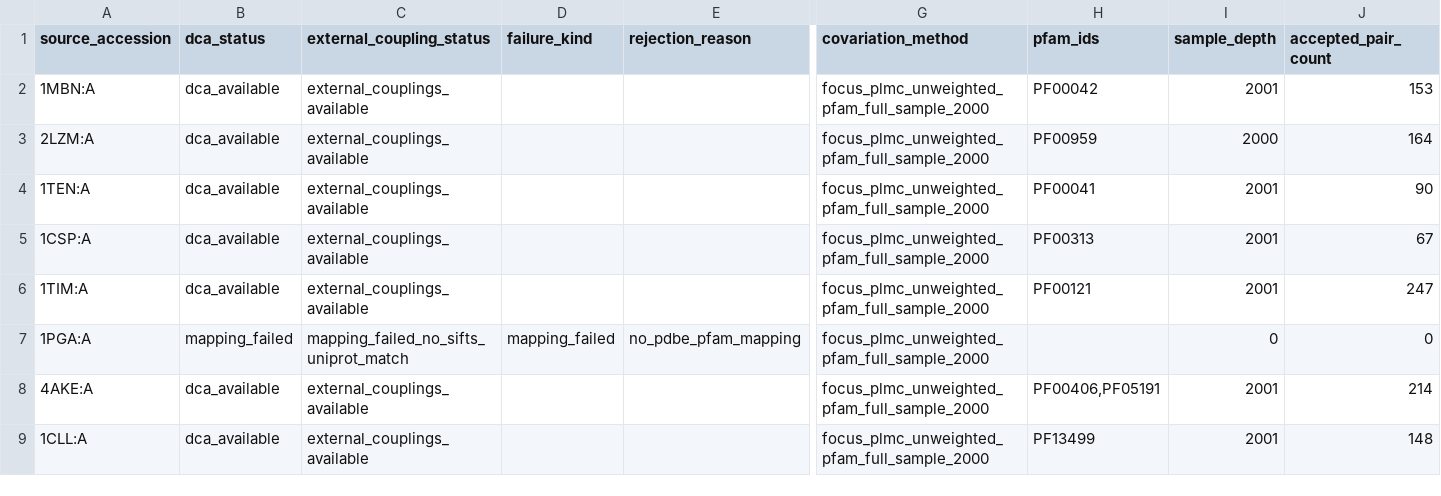
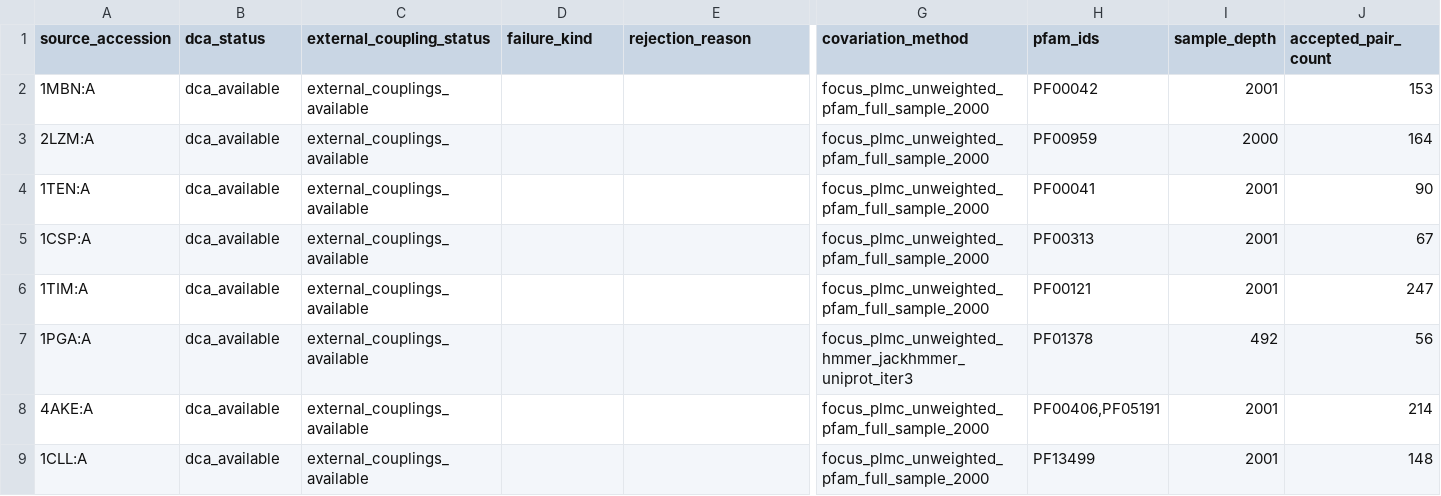
Before and after one commit to DraganaMitova/pharmacotopology, a CSV file: first_contact_clean_pharmacotopology_layer_run/external_dca_build_log_v0.csv, drawn as a sheet; only a part is shown, gaps mark what is left out; the diff covers the shown part only; the diff names each change by its address in the sheet, - before the commit and + after, or states it on an @@ line.

```diff
--- a/first_contact_clean_pharmacotopology_layer_run/external_dca_build_log_v0.csv
+++ b/first_contact_clean_pharmacotopology_layer_run/external_dca_build_log_v0.csv
-B7 (dca_status): mapping_failed
+B7 (dca_status): dca_available
-C7 (external_coupling_status): mapping_failed_no_sifts_uniprot_match
+C7 (external_coupling_status): external_couplings_available
-D7 (failure_kind): mapping_failed
+D7 (failure_kind): (empty)
-E7 (rejection_reason): no_pdbe_pfam_mapping
+E7 (rejection_reason): (empty)
-G7 (covariation_method): focus_plmc_unweighted_pfam_full_sample_2000
+G7 (covariation_method): focus_plmc_unweighted_hmmer_jackhmmer_uniprot_iter3
-H7 (pfam_ids): (empty)
+H7 (pfam_ids): PF01378
-I7 (sample_depth): 0
+I7 (sample_depth): 492
-J7 (accepted_pair_count): 0
+J7 (accepted_pair_count): 56
```
Also changed, not shown: 2 edited cells elsewhere in this file, first_contact_clean_pharmacotopology_layer_run/external_coupling_build_log_v0.csv, first_contact_clean_pharmacotopology_layer_run/external_coupling_trace_loop_controls.csv, 14 other files.
